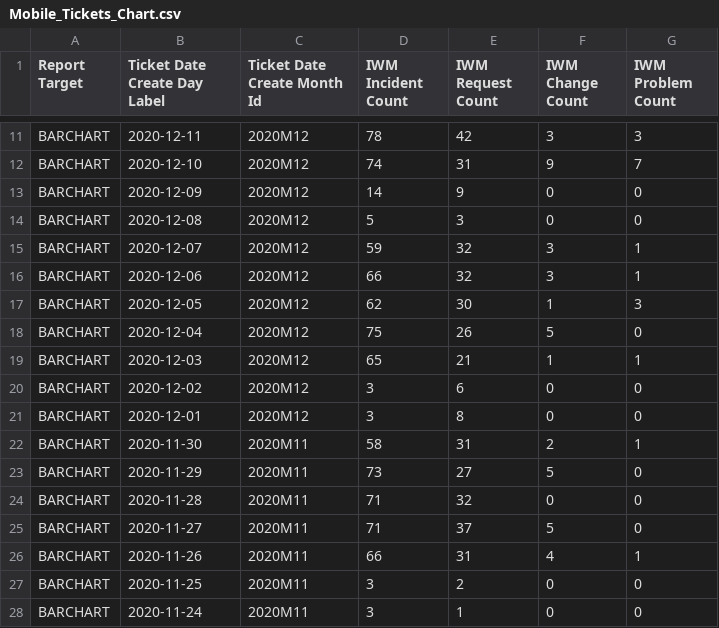
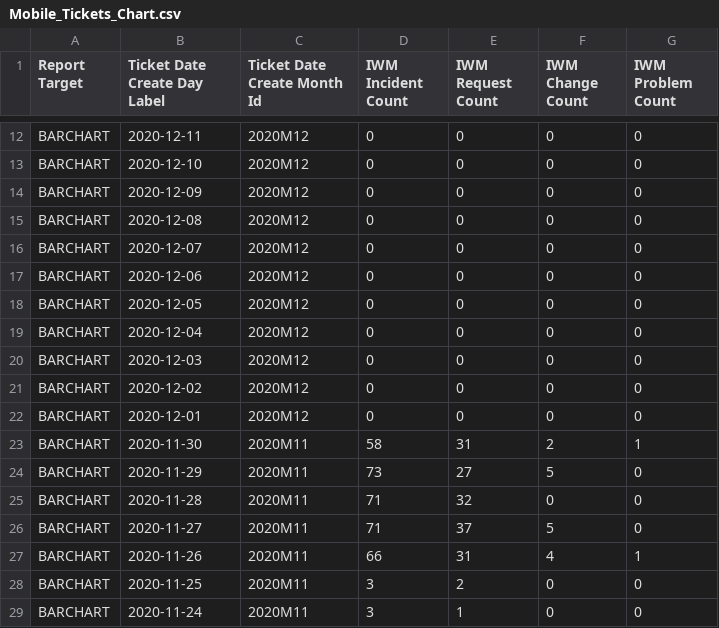
Before and after one commit to AMVARA-CONSULTING/dashboard_tickets, a CSV file: src/assets/reports/Mobile_Tickets_Chart.csv, drawn as a sheet; only a part is shown, gaps mark what is left out; addresses are those after the commit; the diff covers the shown part only; the diff names each change by its address in the sheet, - before the commit and + after, or states it on an @@ line.

```diff
--- a/src/assets/reports/Mobile_Tickets_Chart.csv
+++ b/src/assets/reports/Mobile_Tickets_Chart.csv
-D12 (IWM Incident Count): 78
+D12 (IWM Incident Count): 0
-E12 (IWM Request Count): 42
+E12 (IWM Request Count): 0
-F12 (IWM Change Count): 3
+F12 (IWM Change Count): 0
-G12 (IWM Problem Count): 3
+G12 (IWM Problem Count): 0
-D13 (IWM Incident Count): 74
+D13 (IWM Incident Count): 0
-E13 (IWM Request Count): 31
+E13 (IWM Request Count): 0
-F13 (IWM Change Count): 9
+F13 (IWM Change Count): 0
-G13 (IWM Problem Count): 7
+G13 (IWM Problem Count): 0
-D14 (IWM Incident Count): 14
+D14 (IWM Incident Count): 0
-E14 (IWM Request Count): 9
+E14 (IWM Request Count): 0
-D15 (IWM Incident Count): 5
+D15 (IWM Incident Count): 0
-E15 (IWM Request Count): 3
+E15 (IWM Request Count): 0
-D16 (IWM Incident Count): 59
+D16 (IWM Incident Count): 0
-E16:E17 (IWM Request Count): 32
+E16:E17 (IWM Request Count): 0
-F16:F17 (IWM Change Count): 3
+F16:F17 (IWM Change Count): 0
-G16:G17 (IWM Problem Count): 1
+G16:G17 (IWM Problem Count): 0
-D17 (IWM Incident Count): 66
+D17 (IWM Incident Count): 0
-D18 (IWM Incident Count): 62
+D18 (IWM Incident Count): 0
-E18 (IWM Request Count): 30
+E18 (IWM Request Count): 0
-F18 (IWM Change Count): 1
+F18 (IWM Change Count): 0
-G18 (IWM Problem Count): 3
+G18 (IWM Problem Count): 0
-D19 (IWM Incident Count): 75
+D19 (IWM Incident Count): 0
-E19 (IWM Request Count): 26
+E19 (IWM Request Count): 0
-F19 (IWM Change Count): 5
+F19 (IWM Change Count): 0
-D20 (IWM Incident Count): 65
+D20 (IWM Incident Count): 0
-E20 (IWM Request Count): 21
+E20 (IWM Request Count): 0
-F20 (IWM Change Count): 1
+F20 (IWM Change Count): 0
-G20 (IWM Problem Count): 1
+G20 (IWM Problem Count): 0
-D21:D22 (IWM Incident Count): 3
+D21:D22 (IWM Incident Count): 0
-E21 (IWM Request Count): 6
+E21 (IWM Request Count): 0
-E22 (IWM Request Count): 8
+E22 (IWM Request Count): 0
```
Also changed, not shown: 1 added row and 30 edited cells elsewhere in this file, src/assets/reports/Mobile_Tickets_List.csv, src/assets/reports/Mobile_Tickets_Priority.csv, 6 other files.
